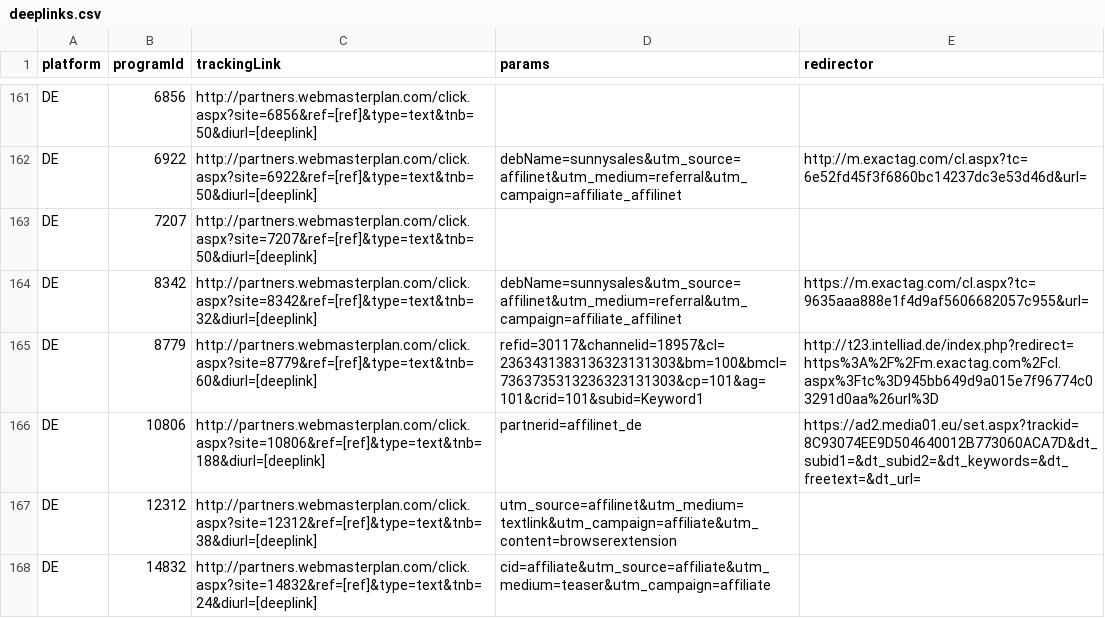
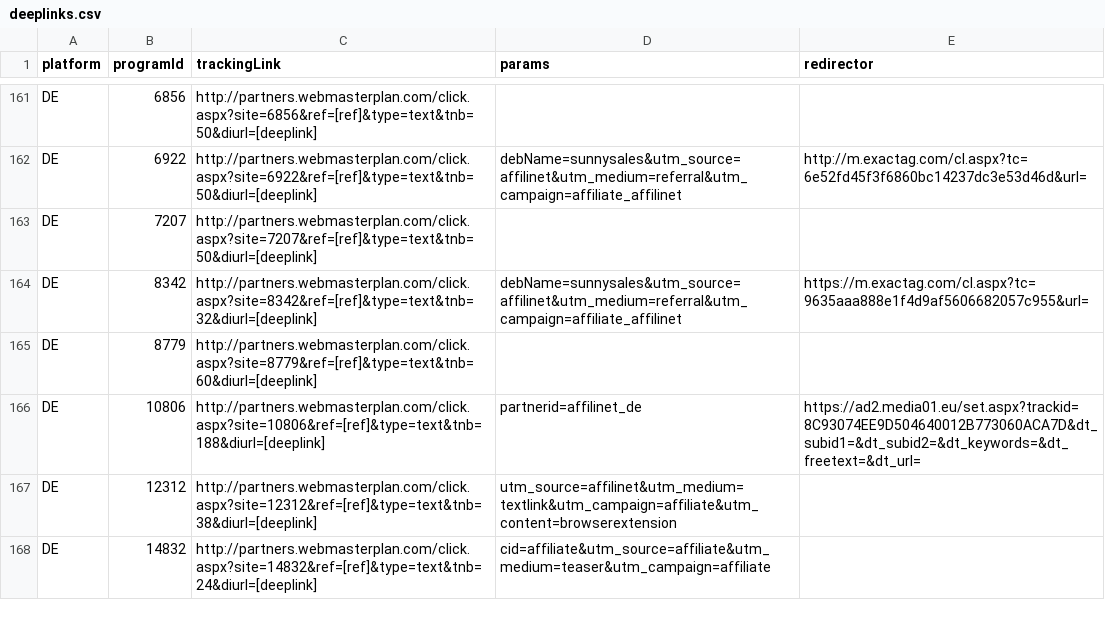
Before and after one commit to affilinet/browser-webextension-publisher, a CSV file: resources/deeplinks.csv, drawn as a sheet; only a part is shown, gaps mark what is left out.

Commit message:
update deeplinks CSV
RN-Ticket 171222-000157

```diff
--- a/resources/deeplinks.csv
+++ b/resources/deeplinks.csv
@@ -164,3 +164,3 @@ DE;7207;http://partners.webmasterplan.com/click.aspx?site=7207&ref=[ref]&type=te
 DE;8342;http://partners.webmasterplan.com/click.aspx?site=8342&ref=[ref]&type=text&tnb=32&diurl=[deeplink];debName=sunnysales&utm_source=affilinet&utm_medium=referral&utm_campaign=affiliate_affilinet;https://m.exactag.com/cl.aspx?tc=9635aaa888e1f4d9af5606682057c955&url=
-DE;8779;http://partners.webmasterplan.com/click.aspx?site=8779&ref=[ref]&type=text&tnb=60&diurl=[deeplink];refid=30117&channelid=18957&cl=2363431383136323131303&bm=100&bmcl=7363735313236323131303&cp=101&ag=101&crid=101&subid=Keyword1;http://t23.intelliad.de/index.php?redirect=https%3A%2F%2Fm.exactag.com%2Fcl.aspx%3Ftc%3D945bb649d9a015e7f96774c03291d0aa%26url%3D
+DE;8779;http://partners.webmasterplan.com/click.aspx?site=8779&ref=[ref]&type=text&tnb=60&diurl=[deeplink];;
 DE;10806;http://partners.webmasterplan.com/click.aspx?site=10806&ref=[ref]&type=text&tnb=188&diurl=[deeplink];partnerid=affilinet_de;https://ad2.media01.eu/set.aspx?trackid=8C93074EE9D504640012B773060ACA7D&dt_subid1=&dt_subid2=&dt_keywords=&dt_freetext=&dt_url=
```
